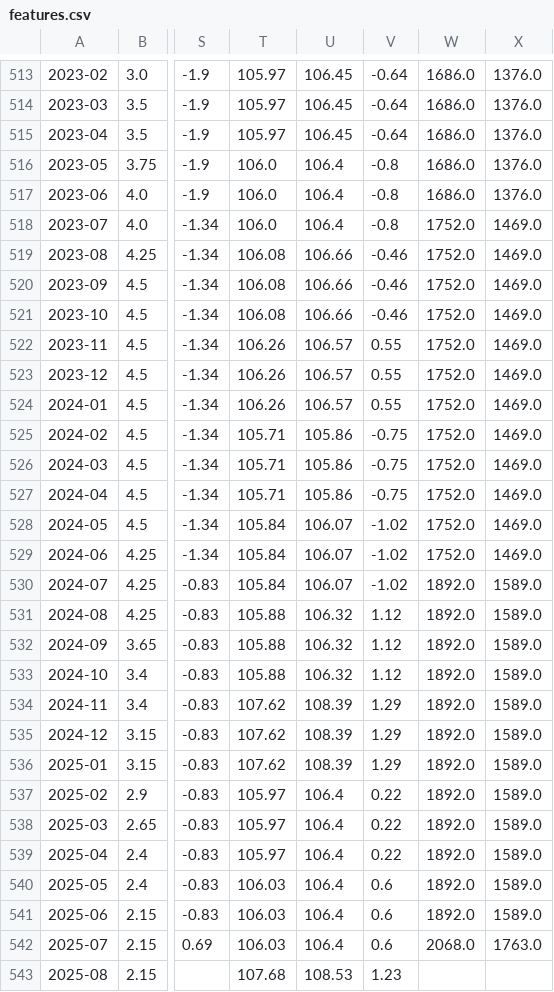
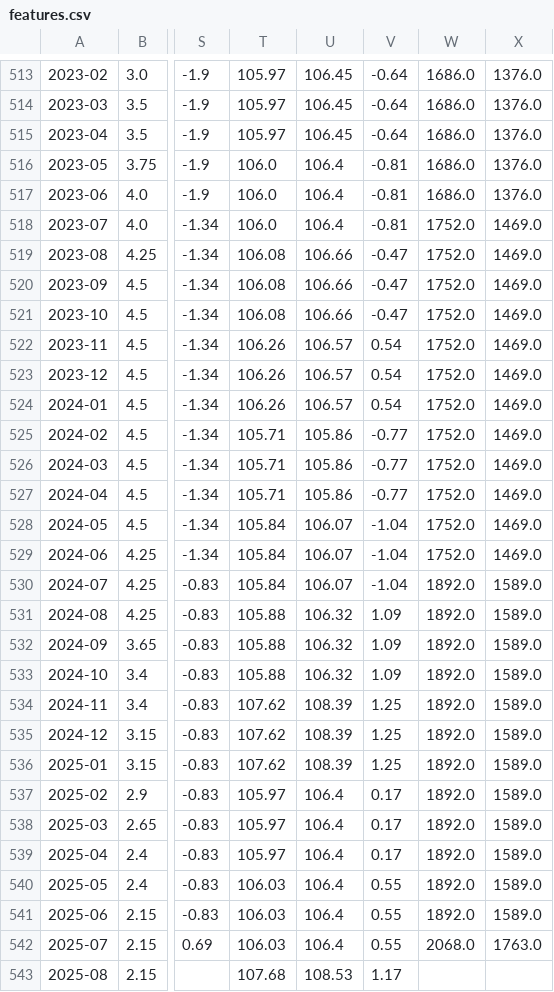
Before and after one commit to senchi-dev/data-lab, a CSV file: public/features.csv, drawn as a sheet; only a part is shown, gaps mark what is left out; the diff covers the shown part only; the diff names each change by its address in the sheet, - before the commit and + after, or states it on an @@ line.

```diff
--- a/public/features.csv
+++ b/public/features.csv
-V516:V518: -0.8
+V516:V518: -0.81
-V519:V521: -0.46
+V519:V521: -0.47
-V522:V524: 0.55
+V522:V524: 0.54
-V525:V527: -0.75
+V525:V527: -0.77
-V528:V530: -1.02
+V528:V530: -1.04
-V531:V533: 1.12
+V531:V533: 1.09
-V534:V536: 1.29
+V534:V536: 1.25
-V537:V539: 0.22
+V537:V539: 0.17
-V540:V542: 0.6
+V540:V542: 0.55
-V543: 1.23
+V543: 1.17
```
Also changed, not shown: 52 edited cells elsewhere in this file, 1 other file.
